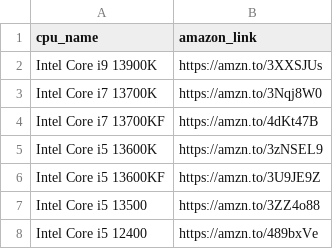
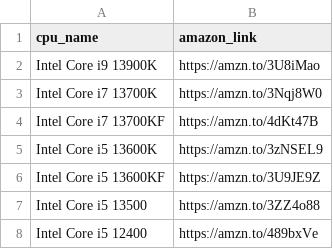
Before and after one commit to NielsMinssen/nextjs-corporate-starter, a CSV file: ScrappingCPU/cpu_list.csv, drawn as a sheet; only a part is shown.

Commit message:
new links

```diff
--- a/ScrappingCPU/cpu_list.csv
+++ b/ScrappingCPU/cpu_list.csv
@@ -1,3 +1,3 @@
 cpu_name,amazon_link
-Intel Core i9 13900K,https://amzn.to/3XXSJUs
+Intel Core i9 13900K,https://amzn.to/3U8iMao
 Intel Core i7 13700K,https://amzn.to/3Nqj8W0
```
Also changed, not shown: 1 other file.
